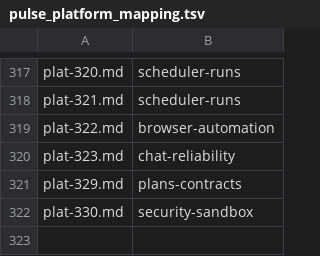
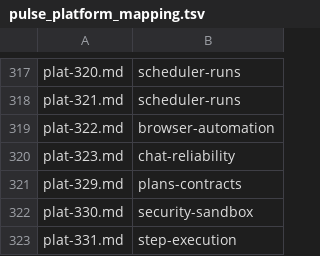
Before and after one commit to manishiitg/coding-agent-loop, a TSV file: docs/bugs/pulse_platform_mapping.tsv, drawn as a sheet; only a part is shown, gaps mark what is left out.

```diff
--- a/docs/bugs/pulse_platform_mapping.tsv
+++ b/docs/bugs/pulse_platform_mapping.tsv
@@ -322 +322,2 @@ plat-329.md	plans-contracts
 plat-330.md	security-sandbox
+plat-331.md	step-execution
```
Also changed, not shown: 8 other files.
